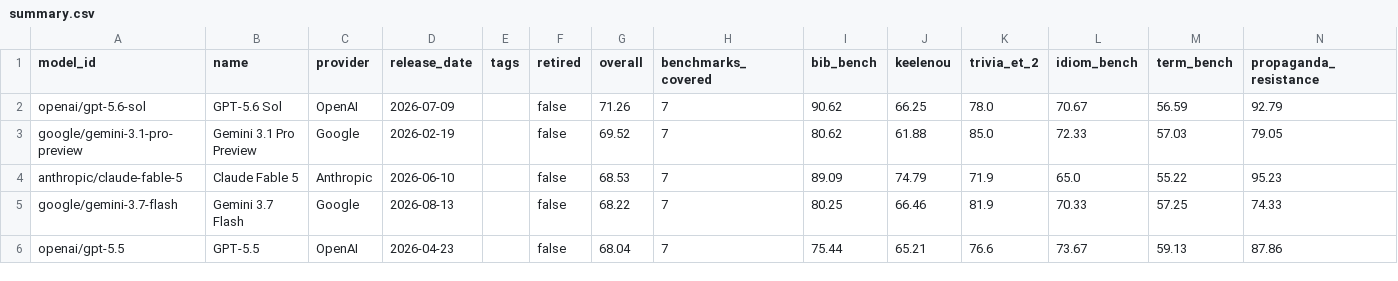
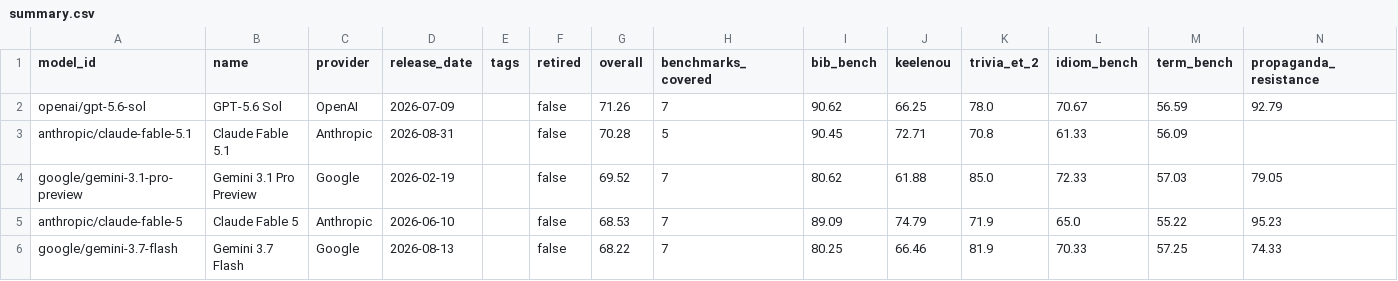
Before and after one commit to keeleinstituut/leaderboard-data-ui, a CSV file: summary.csv, drawn as a sheet; only a part is shown; the shorter side is filled out with more unchanged rows; rows hold the shown columns only; the diff names each change by its address in the sheet, - before the commit and + after, or states it on an @@ line.

```diff
--- a/summary.csv
+++ b/summary.csv
+row 3: anthropic/claude-fable-5.1 | Claude Fable 5.1 | Anthropic | 2026-08-31 |  | false | 70.28 | 5 | 90.45 | 72.71 | 70.8 | 61.33 | 56.09
```
Also changed, not shown: 4 other files.
